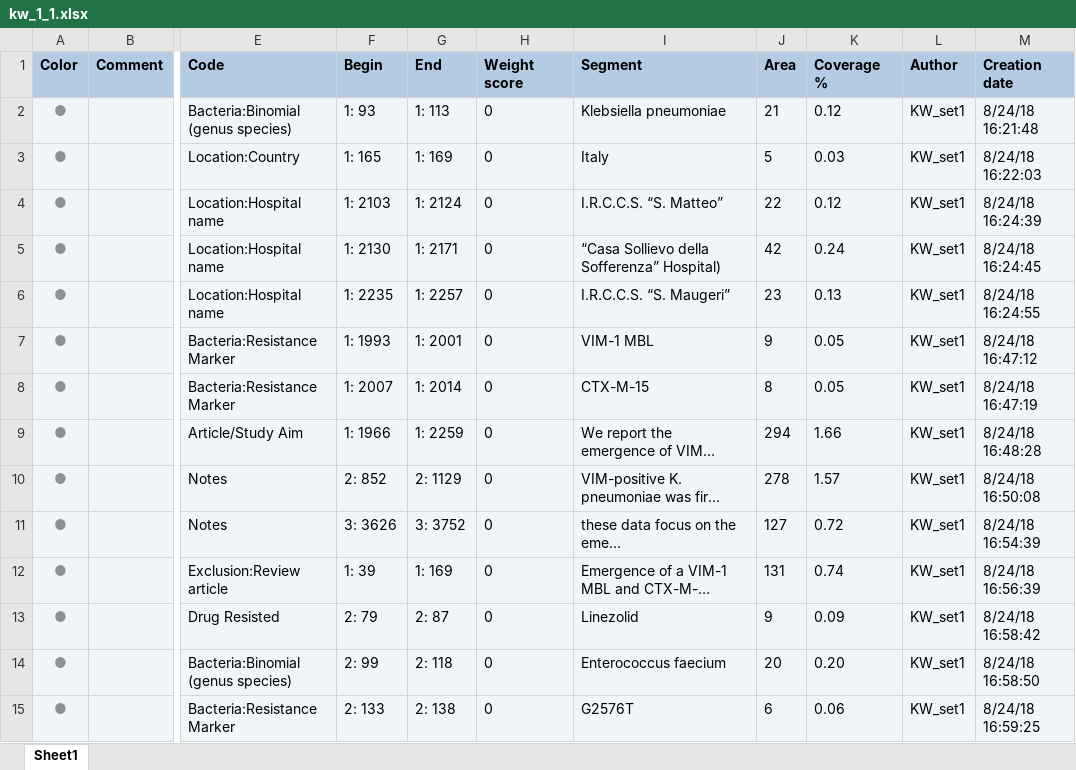
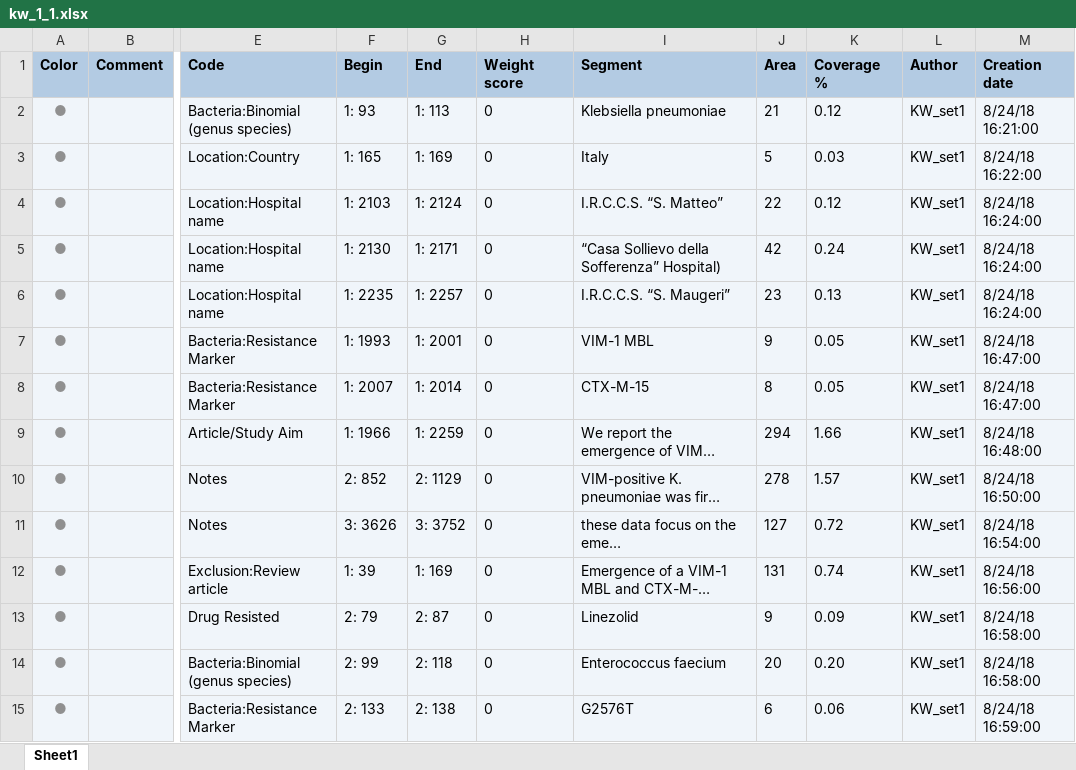
Before and after one commit to ecohealthalliance/amr-db, an Excel workbook: data/coded_segments/kw_1_1.xlsx, sheet Sheet1, drawn as a sheet; only a part is shown, gaps mark what is left out; long unchanged cells end in …; values as stored, in another font and other column widths than the file's, no borders; the diff covers the shown part only; the diff names each change by its address in the sheet, - before the commit and + after, or states it on an @@ line.

```diff
--- a/data/coded_segments/kw_1_1.xlsx (sheet Sheet1)
+++ b/data/coded_segments/kw_1_1.xlsx (sheet Sheet1)
-M2 (Creation date): 8/24/18 16:21:48
+M2 (Creation date): 8/24/18 16:21:00
-M3 (Creation date): 8/24/18 16:22:03
+M3 (Creation date): 8/24/18 16:22:00
-M4 (Creation date): 8/24/18 16:24:39
+M4 (Creation date): 8/24/18 16:24:00
-M5 (Creation date): 8/24/18 16:24:45
+M5 (Creation date): 8/24/18 16:24:00
-M6 (Creation date): 8/24/18 16:24:55
+M6 (Creation date): 8/24/18 16:24:00
-M7 (Creation date): 8/24/18 16:47:12
+M7 (Creation date): 8/24/18 16:47:00
-M8 (Creation date): 8/24/18 16:47:19
+M8 (Creation date): 8/24/18 16:47:00
-M9 (Creation date): 8/24/18 16:48:28
+M9 (Creation date): 8/24/18 16:48:00
-M10 (Creation date): 8/24/18 16:50:08
+M10 (Creation date): 8/24/18 16:50:00
-M11 (Creation date): 8/24/18 16:54:39
+M11 (Creation date): 8/24/18 16:54:00
-M12 (Creation date): 8/24/18 16:56:39
+M12 (Creation date): 8/24/18 16:56:00
-M13 (Creation date): 8/24/18 16:58:42
+M13 (Creation date): 8/24/18 16:58:00
-M14 (Creation date): 8/24/18 16:58:50
+M14 (Creation date): 8/24/18 16:58:00
-M15 (Creation date): 8/24/18 16:59:25
+M15 (Creation date): 8/24/18 16:59:00
```
Also changed, not shown: other rows of this sheet, data/coded_segments/md_2_1.xlsx, data/coded_segments/md_3_1.xlsx, 41 other files.
